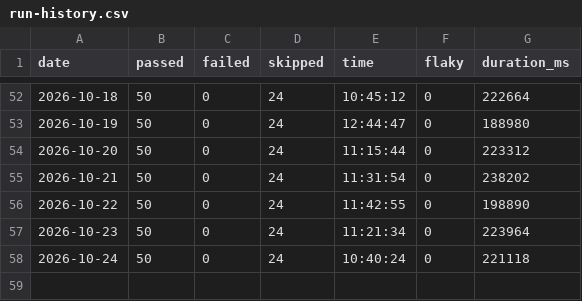
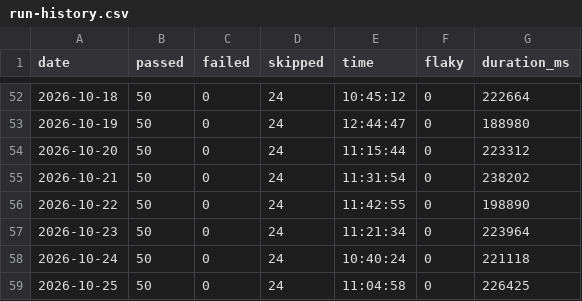
Before and after one commit to koyesHassan/Rabiun-QA, a CSV file: data/run-history.csv, drawn as a sheet; only a part is shown, gaps mark what is left out; the diff names each change by its address in the sheet, - before the commit and + after, or states it on an @@ line.

```diff
--- a/data/run-history.csv
+++ b/data/run-history.csv
+row 59: 2026-10-25 | 50 | 0 | 24 | 11:04:58 | 0 | 226425
```
Also changed, not shown: data/advisory-history.csv, data/lighthouse-history.csv, 2 other files.
